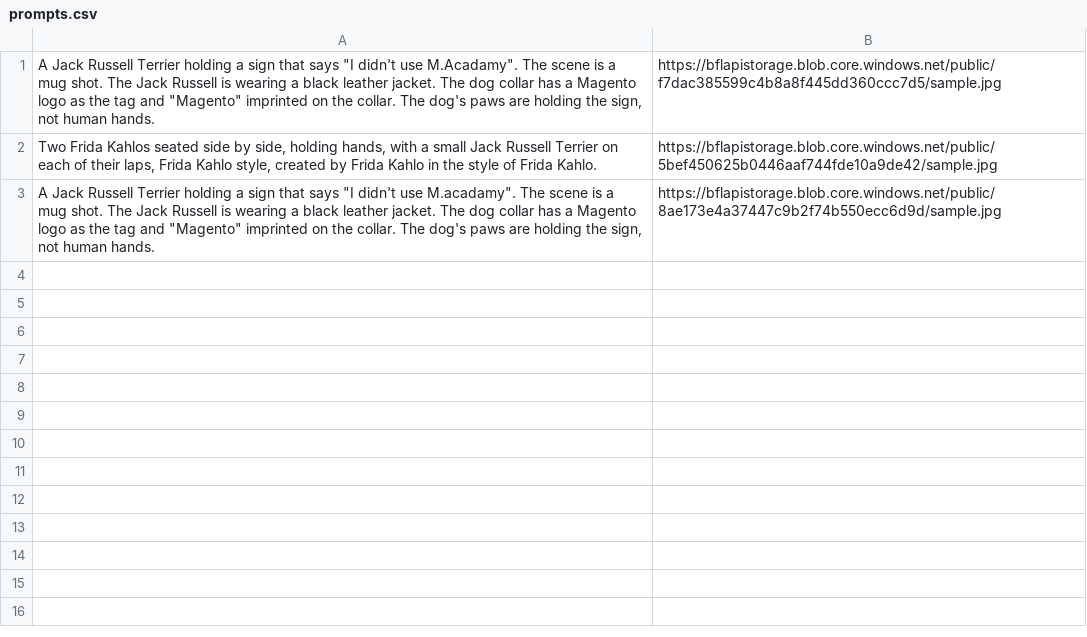
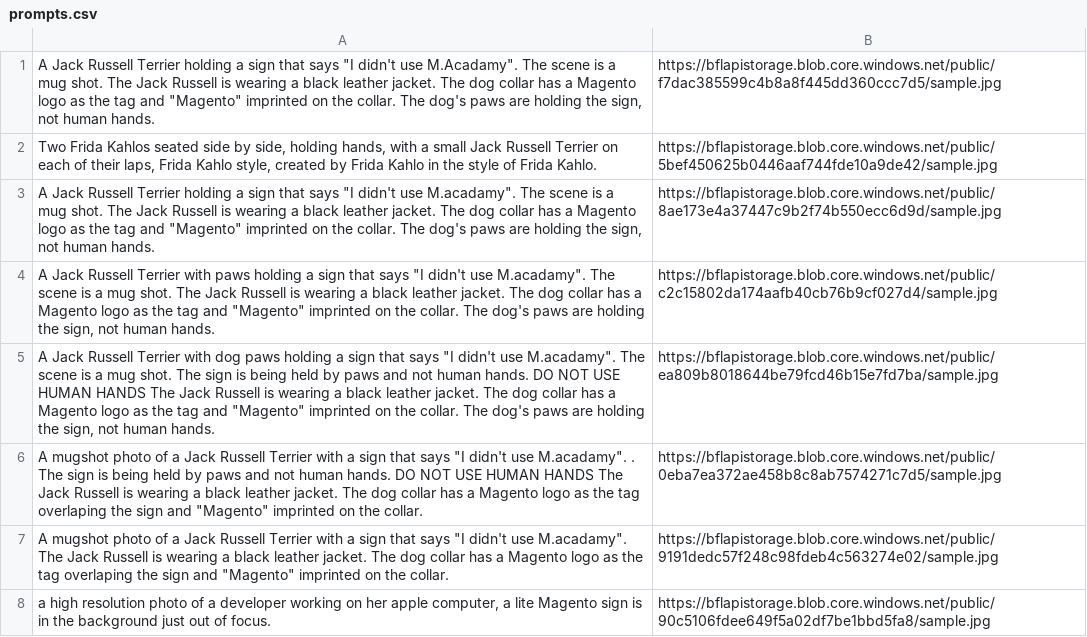
Before and after one commit to brentwpeterson/flux-replicate, a CSV file: prompts.csv, drawn as a sheet; the diff names each change by its address in the sheet, - before the commit and + after, or states it on an @@ line.

```diff
--- a/prompts.csv
+++ b/prompts.csv
+row 4: A Jack Russell Terrier with paws holding a sign that says "I didn't use M.acadamy". The scene is a mug shot. The Jack Russell is wearing a black leather jacket. The dog collar has a Magento logo as the tag and "Magento" imprinted on the collar. The dog's paws are holding the sign, not human hands. | https://bflapistorage.blob.core.windows.net/public/c2c15802da174aafb40cb76b9cf027d4/sample.jpg
+row 5: A Jack Russell Terrier with dog paws holding a sign that says "I didn't use M.acadamy". The scene is a mug shot. The sign is being held by paws and not human hands. DO NOT USE HUMAN HANDS The Jack Russell is wearing a black leather jacket. The dog collar has a Magento logo as the tag and "Magento" imprinted on the collar. The dog's paws are holding the sign, not human hands. | https://bflapistorage.blob.core.windows.net/public/ea809b8018644be79fcd46b15e7fd7ba/sample.jpg
+row 6: A mugshot photo of a Jack Russell Terrier with a sign that says "I didn't use M.acadamy". . The sign is being held by paws and not human hands. DO NOT USE HUMAN HANDS The Jack Russell is wearing a black leather jacket. The dog collar has a Magento logo as the tag overlaping the sign and "Magento" imprinted on the collar. | https://bflapistorage.blob.core.windows.net/public/0eba7ea372ae458b8c8ab7574271c7d5/sample.jpg
+row 7: A mugshot photo of a Jack Russell Terrier with a sign that says "I didn't use M.acadamy". The Jack Russell is wearing a black leather jacket. The dog collar has a Magento logo as the tag overlaping the sign and "Magento" imprinted on the collar. | https://bflapistorage.blob.core.windows.net/public/9191dedc57f248c98fdeb4c563274e02/sample.jpg
+row 8: a high resolution photo of a developer working on her apple computer, a lite Magento sign is in the background just out of focus. | https://bflapistorage.blob.core.windows.net/public/90c5106fdee649f5a02df7be1bbd5fa8/sample.jpg
```
Also changed, not shown: 2 other files.
